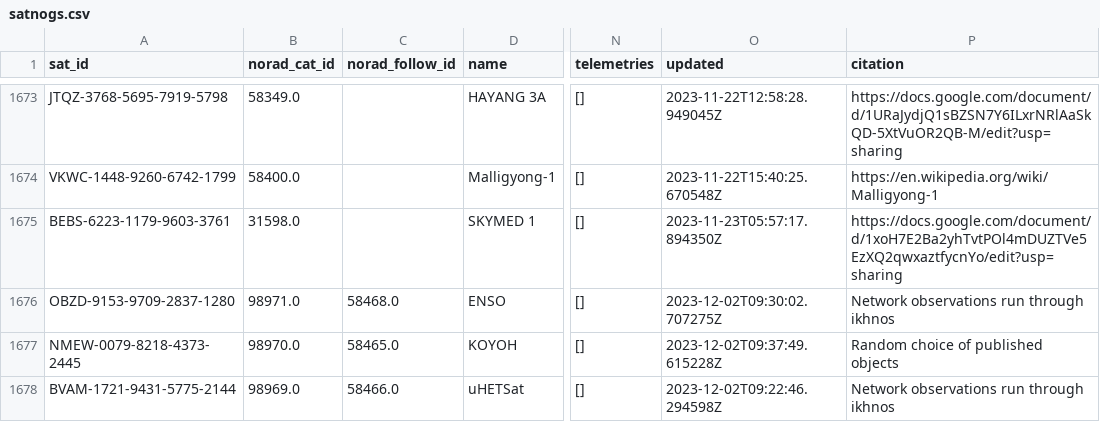
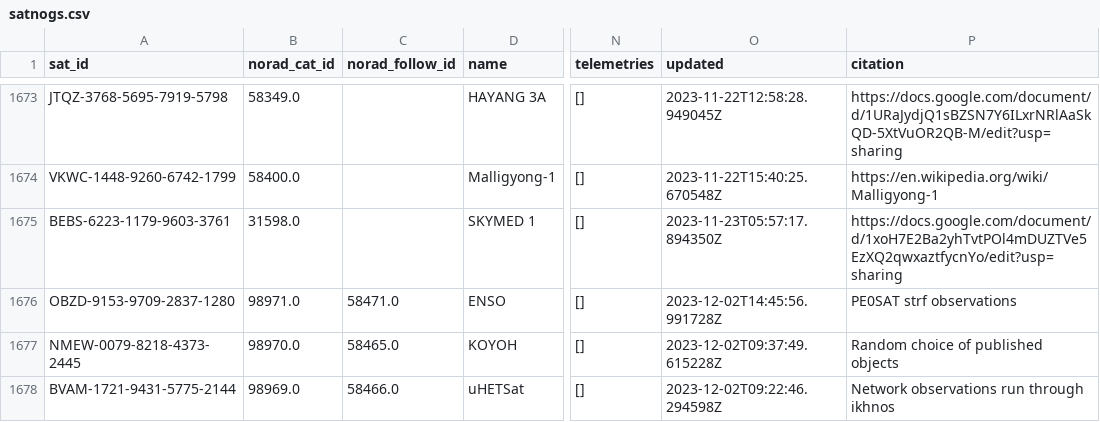
Before and after one commit to Sibizwan5/amateur-satellite-database, a CSV file: data/satnogs.csv, drawn as a sheet; only a part is shown, gaps mark what is left out; the diff covers the shown part only; the diff names each change by its address in the sheet, - before the commit and + after, or states it on an @@ line.

```diff
--- a/data/satnogs.csv
+++ b/data/satnogs.csv
-C1676 (norad_follow_id): 58468.0
+C1676 (norad_follow_id): 58471.0
-O1676 (updated): 2023-12-02T09:30:02.707275Z
+O1676 (updated): 2023-12-02T14:45:56.991728Z
-P1676 (citation): Network observations run through ikhnos
+P1676 (citation): PE0SAT strf observations
```
Also changed, not shown: 16 edited cells elsewhere in this file, data/amsat-active-frequencies.csv, data/amsat-all-frequencies.csv, 3 other files.
